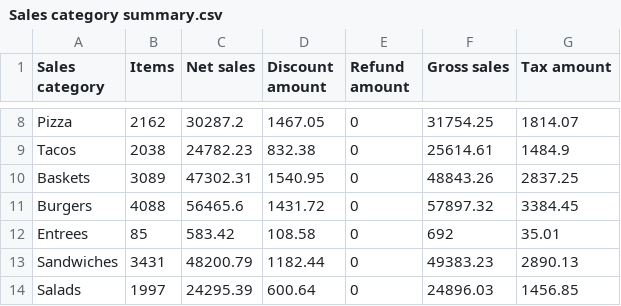
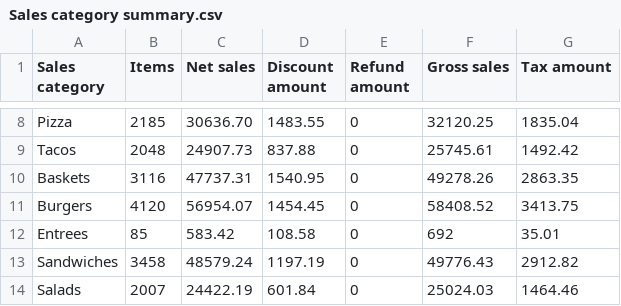
Before and after one commit to BHERRIN7/brassstap-data, a CSV file: data/Y3/Sales category summary.csv, drawn as a sheet; only a part is shown, gaps mark what is left out; the diff covers the shown part only; the diff names each change by its address in the sheet, - before the commit and + after, or states it on an @@ line.

Commit message:
Update Y3/Sales category summary.csv — 2026-11-02

```diff
--- a/data/Y3/Sales category summary.csv
+++ b/data/Y3/Sales category summary.csv
-B8 (Items): 2162
+B8 (Items): 2185
-C8 (Net sales): 30287.2
+C8 (Net sales): 30636.70
-D8 (Discount amount): 1467.05
+D8 (Discount amount): 1483.55
-F8 (Gross sales): 31754.25
+F8 (Gross sales): 32120.25
-G8 (Tax amount): 1814.07
+G8 (Tax amount): 1835.04
-B9 (Items): 2038
+B9 (Items): 2048
-C9 (Net sales): 24782.23
+C9 (Net sales): 24907.73
-D9 (Discount amount): 832.38
+D9 (Discount amount): 837.88
-F9 (Gross sales): 25614.61
+F9 (Gross sales): 25745.61
-G9 (Tax amount): 1484.9
+G9 (Tax amount): 1492.42
-B10 (Items): 3089
+B10 (Items): 3116
-C10 (Net sales): 47302.31
+C10 (Net sales): 47737.31
-F10 (Gross sales): 48843.26
+F10 (Gross sales): 49278.26
-G10 (Tax amount): 2837.25
+G10 (Tax amount): 2863.35
-B11 (Items): 4088
+B11 (Items): 4120
-C11 (Net sales): 56465.6
+C11 (Net sales): 56954.07
-D11 (Discount amount): 1431.72
+D11 (Discount amount): 1454.45
-F11 (Gross sales): 57897.32
+F11 (Gross sales): 58408.52
-G11 (Tax amount): 3384.45
+G11 (Tax amount): 3413.75
-B13 (Items): 3431
+B13 (Items): 3458
-C13 (Net sales): 48200.79
+C13 (Net sales): 48579.24
-D13 (Discount amount): 1182.44
+D13 (Discount amount): 1197.19
-F13 (Gross sales): 49383.23
+F13 (Gross sales): 49776.43
-G13 (Tax amount): 2890.13
+G13 (Tax amount): 2912.82
-B14 (Items): 1997
+B14 (Items): 2007
-C14 (Net sales): 24295.39
+C14 (Net sales): 24422.19
-D14 (Discount amount): 600.64
+D14 (Discount amount): 601.84
-F14 (Gross sales): 24896.03
+F14 (Gross sales): 25024.03
-G14 (Tax amount): 1456.85
+G14 (Tax amount): 1464.46
```
Also changed, not shown: 66 edited cells elsewhere in this file.
